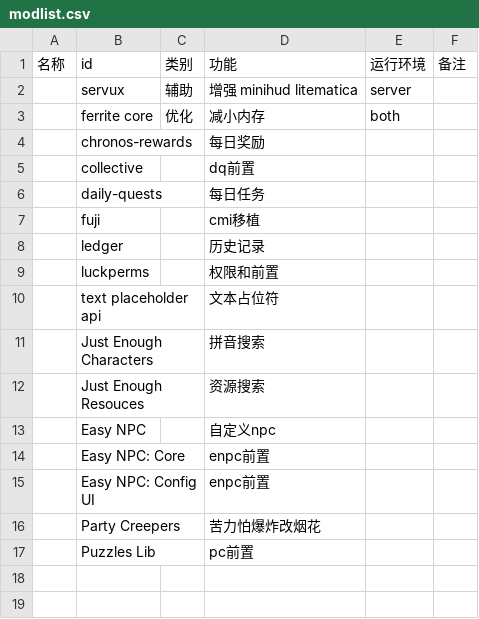
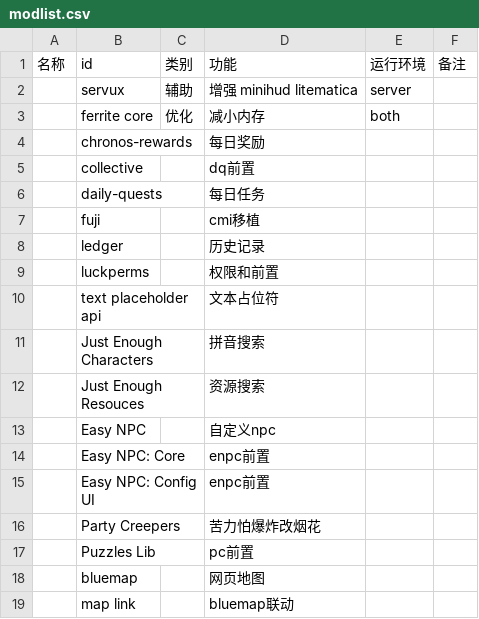
Before and after one commit to SJMC-Dev/SMP3-modpack, a CSV file: modlist.csv, drawn as a sheet.

Commit message:
添加Bluemap和Map Link

```diff
--- a/modlist.csv
+++ b/modlist.csv
@@ -17 +17,3 @@
 ,Puzzles Lib,,pc前置,,
+,bluemap,,网页地图,,
+,map link,,bluemap联动,,
```
Also changed, not shown: 2 other files.
